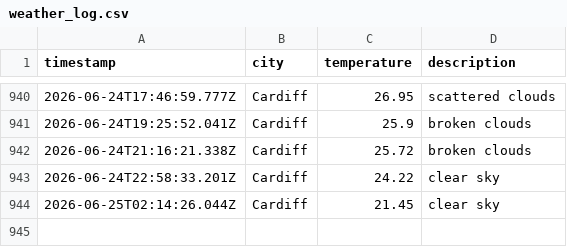
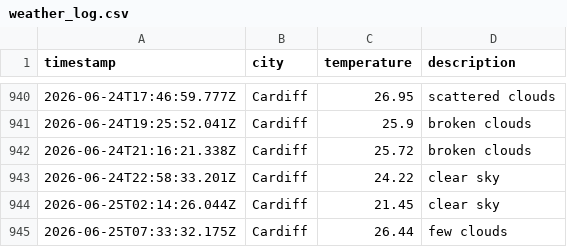
Before and after one commit to olilliterate/weatherAppJS, a CSV file: data/weather_log.csv, drawn as a sheet; only a part is shown, gaps mark what is left out; the diff names each change by its address in the sheet, - before the commit and + after, or states it on an @@ line.

```diff
--- a/data/weather_log.csv
+++ b/data/weather_log.csv
+row 945: 2026-06-25T07:33:32.175Z | Cardiff | 26.44 | few clouds
```
Also changed, not shown: 1 other file.
